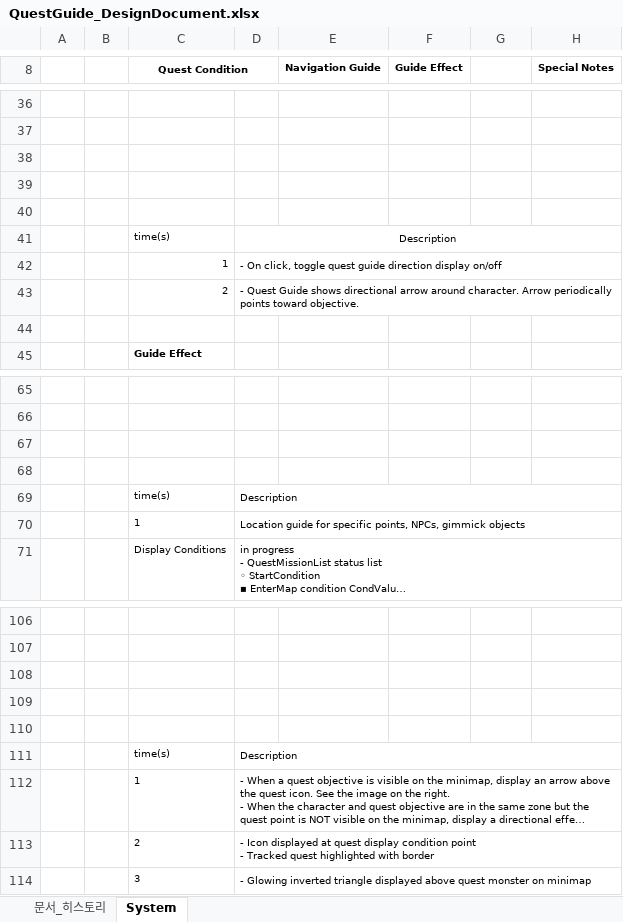
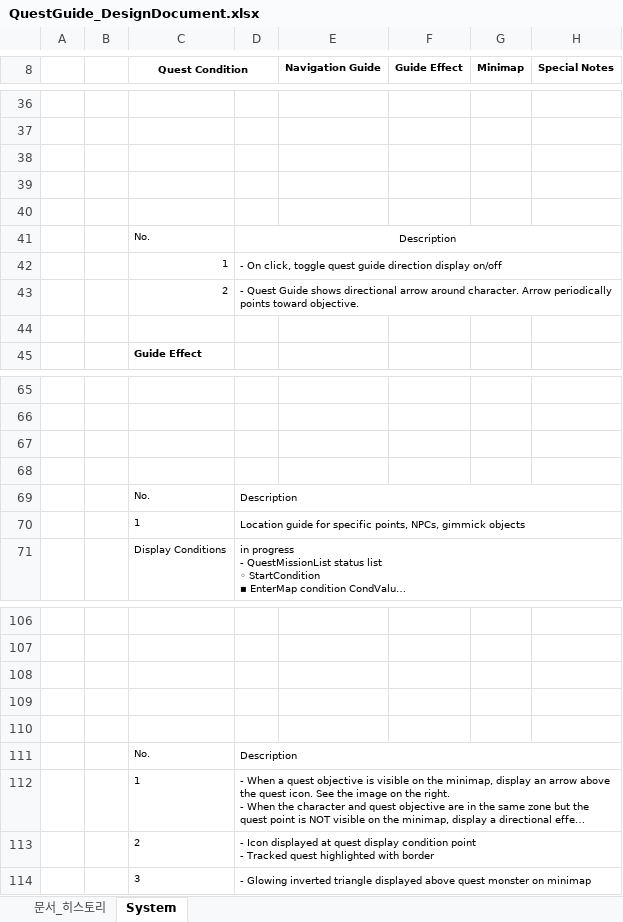
Before and after one commit to Atopos-Game/Portfolio, an Excel workbook: docs/QuestGuide_DesignDocument.xlsx, sheet System, drawn as a sheet; only a part is shown, gaps mark what is left out; long unchanged cells end in …; values as stored, in another font and other column widths than the file's, no borders; charts and pictures not drawn; the diff names each change by its address in the sheet, - before the commit and + after, or states it on an @@ line.

```diff
--- a/docs/QuestGuide_DesignDocument.xlsx (sheet System)
+++ b/docs/QuestGuide_DesignDocument.xlsx (sheet System)
-G8: (empty)
+G8: Minimap
-C41 (Quest Condition): time(s)
+C41 (Quest Condition): No.
-C69 (Quest Condition): time(s)
+C69 (Quest Condition): No.
-C111 (Quest Condition): time(s)
+C111 (Quest Condition): No.
```
Also changed, not shown: sheet 문서_히스토리, charts or pictures.
